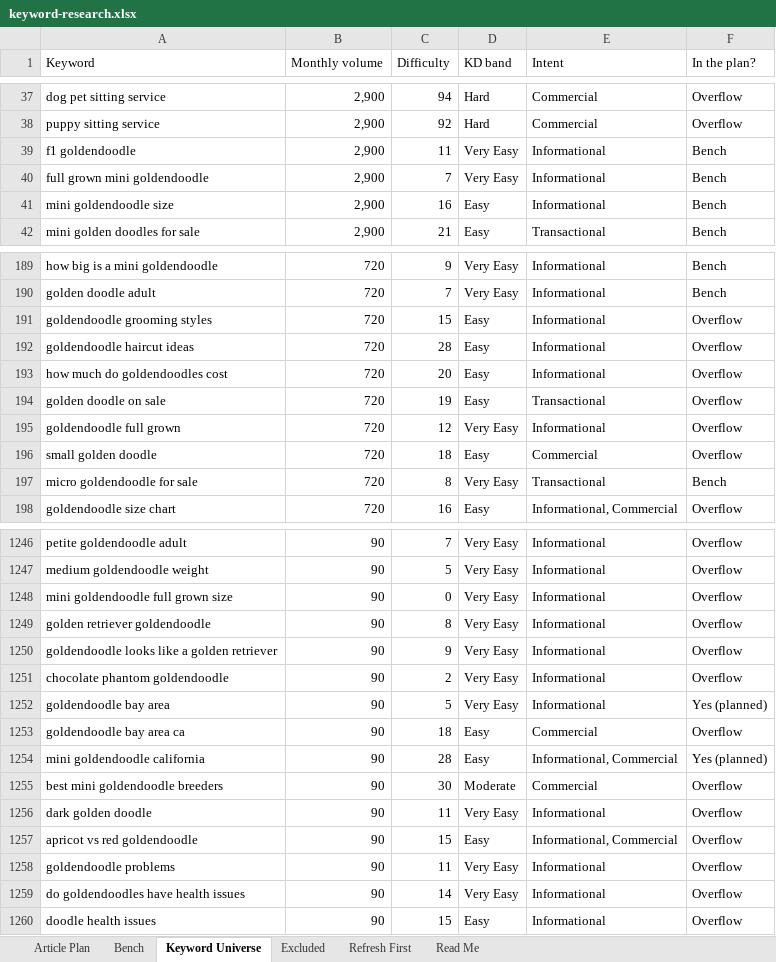
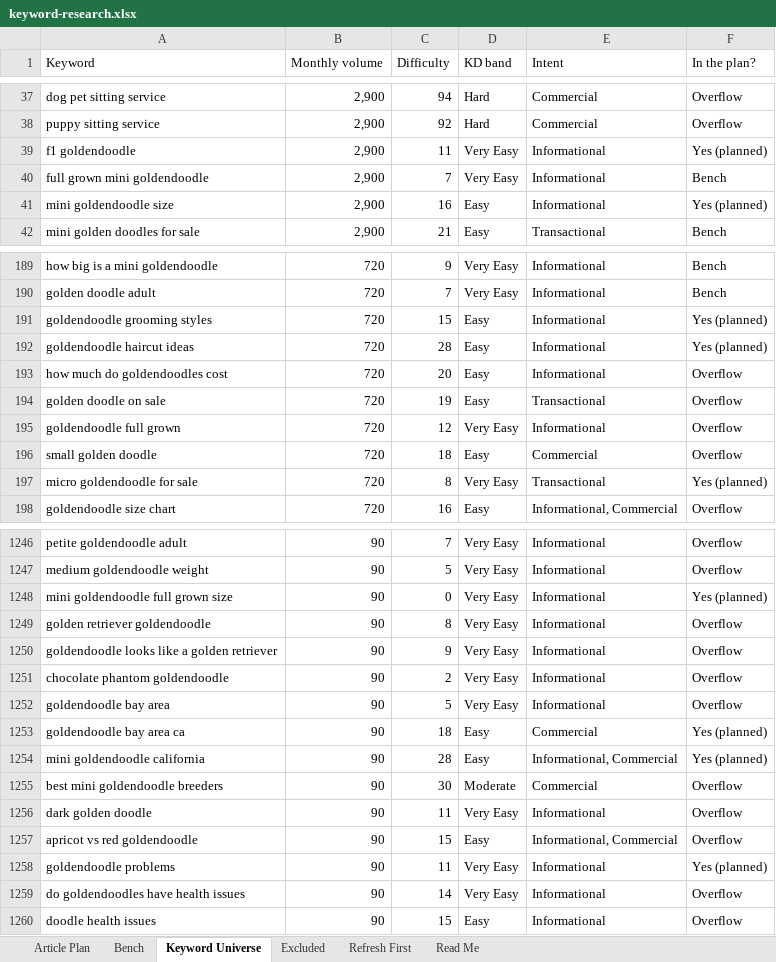
Before and after one commit to jonestj-boop/decks, an Excel workbook: decks/power-goldendoodles/keyword-research.xlsx, sheet Keyword Universe, drawn as a sheet; only a part is shown, gaps mark what is left out; values as stored, in another font and other column widths than the file's, no cell formats; the diff covers the shown part only; the diff names each change by its address in the sheet, - before the commit and + after, or states it on an @@ line.

```diff
--- a/decks/power-goldendoodles/keyword-research.xlsx (sheet Keyword Universe)
+++ b/decks/power-goldendoodles/keyword-research.xlsx (sheet Keyword Universe)
-F39 (In the plan?): Bench
+F39 (In the plan?): Yes (planned)
-F41 (In the plan?): Bench
+F41 (In the plan?): Yes (planned)
-F191:F192 (In the plan?): Overflow
+F191:F192 (In the plan?): Yes (planned)
-F197 (In the plan?): Bench
+F197 (In the plan?): Yes (planned)
-F1248 (In the plan?): Overflow
+F1248 (In the plan?): Yes (planned)
-F1252 (In the plan?): Yes (planned)
+F1252 (In the plan?): Overflow
-F1253 (In the plan?): Overflow
+F1253 (In the plan?): Yes (planned)
-F1258 (In the plan?): Overflow
+F1258 (In the plan?): Yes (planned)
```
Also changed, not shown: 93 edited cells elsewhere in this sheet, sheet Article Plan, sheet Read Me, cell formats.
